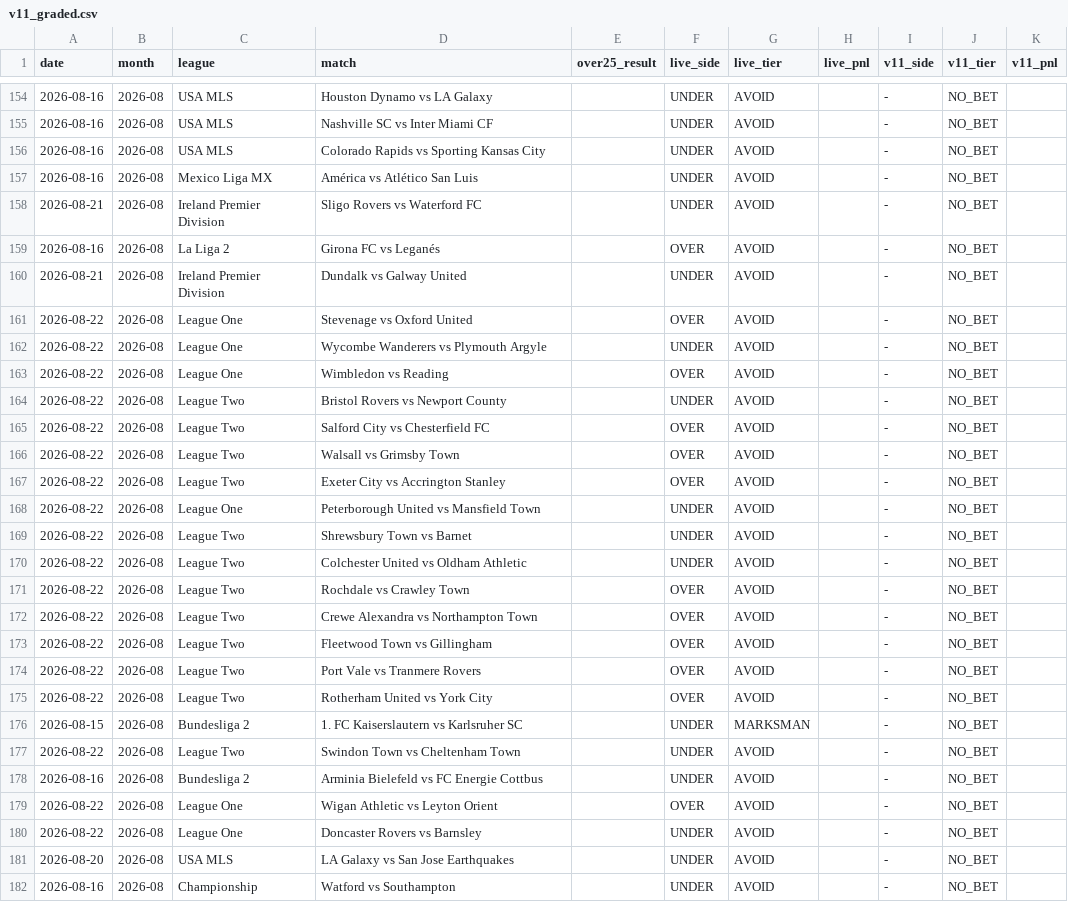
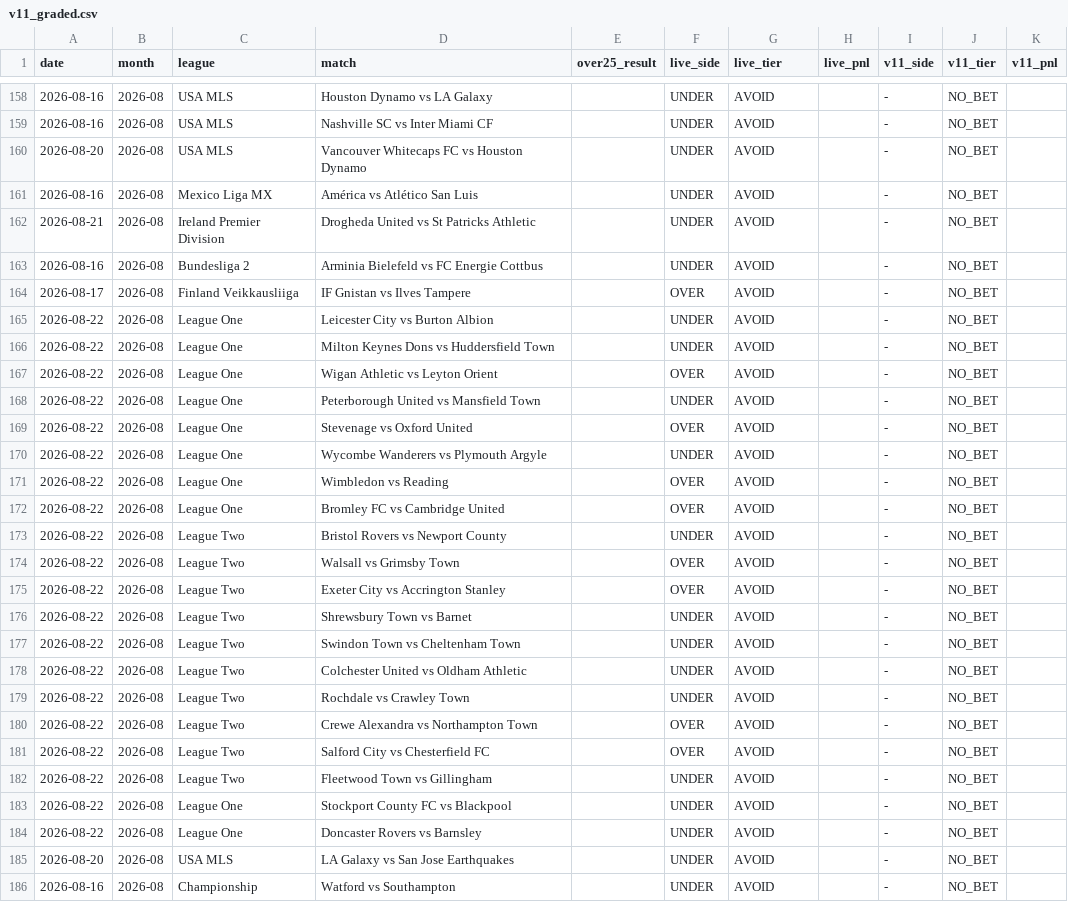
Before and after one commit to NevixAA/wowza_v11, a CSV file: output/v11_graded.csv, drawn as a sheet; only a part is shown, gaps mark what is left out; the diff covers the shown part only.

```diff
--- a/output/v11_graded.csv
+++ b/output/v11_graded.csv
@@ -155,7 +159,11 @@ date,month,league,match,over25_result,live_side,live_tier,live_pnl,v11_side,v11_
 2026-08-16,2026-08,USA MLS,Nashville SC vs Inter Miami CF,,UNDER,AVOID,,-,NO_BET,
-2026-08-16,2026-08,USA MLS,Colorado Rapids vs Sporting Kansas City,,UNDER,AVOID,,-,NO_BET,
+2026-08-20,2026-08,USA MLS,Vancouver Whitecaps FC vs Houston Dynamo,,UNDER,AVOID,,-,NO_BET,
 2026-08-16,2026-08,Mexico Liga MX,América vs Atlético San Luis,,UNDER,AVOID,,-,NO_BET,
-2026-08-21,2026-08,Ireland Premier Division,Sligo Rovers vs Waterford FC,,UNDER,AVOID,,-,NO_BET,
-2026-08-16,2026-08,La Liga 2,Girona FC vs Leganés,,OVER,AVOID,,-,NO_BET,
-2026-08-21,2026-08,Ireland Premier Division,Dundalk vs Galway United,,UNDER,AVOID,,-,NO_BET,
+2026-08-21,2026-08,Ireland Premier Division,Drogheda United vs St Patricks Athletic,,UNDER,AVOID,,-,NO_BET,
+2026-08-16,2026-08,Bundesliga 2,Arminia Bielefeld vs FC Energie Cottbus,,UNDER,AVOID,,-,NO_BET,
+2026-08-17,2026-08,Finland Veikkausliiga,IF Gnistan vs Ilves Tampere,,OVER,AVOID,,-,NO_BET,
+2026-08-22,2026-08,League One,Leicester City vs Burton Albion,,UNDER,AVOID,,-,NO_BET,
+2026-08-22,2026-08,League One,Milton Keynes Dons vs Huddersfield Town,,UNDER,AVOID,,-,NO_BET,
+2026-08-22,2026-08,League One,Wigan Athletic vs Leyton Orient,,OVER,AVOID,,-,NO_BET,
+2026-08-22,2026-08,League One,Peterborough United vs Mansfield Town,,UNDER,AVOID,,-,NO_BET,
 2026-08-22,2026-08,League One,Stevenage vs Oxford United,,OVER,AVOID,,-,NO_BET,
@@ -163,18 +171,14 @@ date,month,league,match,over25_result,live_side,live_tier,live_pnl,v11_side,v11_
 2026-08-22,2026-08,League One,Wimbledon vs Reading,,OVER,AVOID,,-,NO_BET,
+2026-08-22,2026-08,League One,Bromley FC vs Cambridge United,,OVER,AVOID,,-,NO_BET,
 2026-08-22,2026-08,League Two,Bristol Rovers vs Newport County,,UNDER,AVOID,,-,NO_BET,
-2026-08-22,2026-08,League Two,Salford City vs Chesterfield FC,,OVER,AVOID,,-,NO_BET,
 2026-08-22,2026-08,League Two,Walsall vs Grimsby Town,,OVER,AVOID,,-,NO_BET,
 2026-08-22,2026-08,League Two,Exeter City vs Accrington Stanley,,OVER,AVOID,,-,NO_BET,
-2026-08-22,2026-08,League One,Peterborough United vs Mansfield Town,,UNDER,AVOID,,-,NO_BET,
 2026-08-22,2026-08,League Two,Shrewsbury Town vs Barnet,,UNDER,AVOID,,-,NO_BET,
+2026-08-22,2026-08,League Two,Swindon Town vs Cheltenham Town,,UNDER,AVOID,,-,NO_BET,
 2026-08-22,2026-08,League Two,Colchester United vs Oldham Athletic,,UNDER,AVOID,,-,NO_BET,
-2026-08-22,2026-08,League Two,Rochdale vs Crawley Town,,OVER,AVOID,,-,NO_BET,
+2026-08-22,2026-08,League Two,Rochdale vs Crawley Town,,UNDER,AVOID,,-,NO_BET,
 2026-08-22,2026-08,League Two,Crewe Alexandra vs Northampton Town,,OVER,AVOID,,-,NO_BET,
-2026-08-22,2026-08,League Two,Fleetwood Town vs Gillingham,,OVER,AVOID,,-,NO_BET,
-2026-08-22,2026-08,League Two,Port Vale vs Tranmere Rovers,,OVER,AVOID,,-,NO_BET,
-2026-08-22,2026-08,League Two,Rotherham United vs York City,,OVER,AVOID,,-,NO_BET,
-2026-08-15,2026-08,Bundesliga 2,1. FC Kaiserslautern vs Karlsruher SC,,UNDER,MARKSMAN,,-,NO_BET,
-2026-08-22,2026-08,League Two,Swindon Town vs Cheltenham Town,,UNDER,AVOID,,-,NO_BET,
-2026-08-16,2026-08,Bundesliga 2,Arminia Bielefeld vs FC Energie Cottbus,,UNDER,AVOID,,-,NO_BET,
-2026-08-22,2026-08,League One,Wigan Athletic vs Leyton Orient,,OVER,AVOID,,-,NO_BET,
+2026-08-22,2026-08,League Two,Salford City vs Chesterfield FC,,OVER,AVOID,,-,NO_BET,
+2026-08-22,2026-08,League Two,Fleetwood Town vs Gillingham,,UNDER,AVOID,,-,NO_BET,
+2026-08-22,2026-08,League One,Stockport County FC vs Blackpool,,UNDER,AVOID,,-,NO_BET,
 2026-08-22,2026-08,League One,Doncaster Rovers vs Barnsley,,UNDER,AVOID,,-,NO_BET,
```
Also changed, not shown: 4 added rows, 2 removed rows, 48 moved rows and 8 edited cells elsewhere in this file, output/v11_shadow_log.csv.
